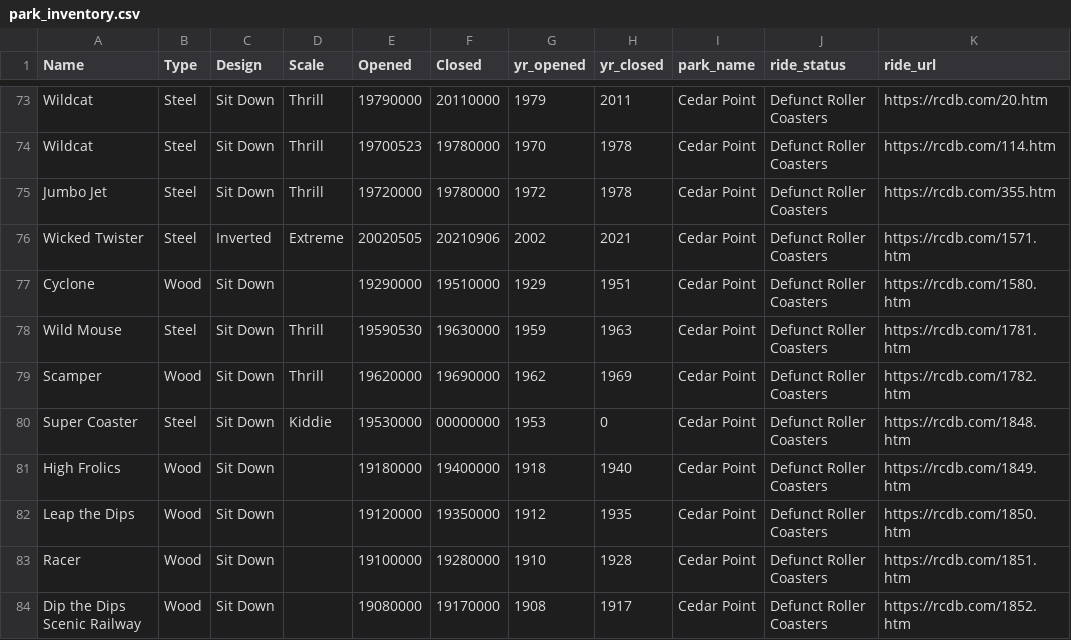
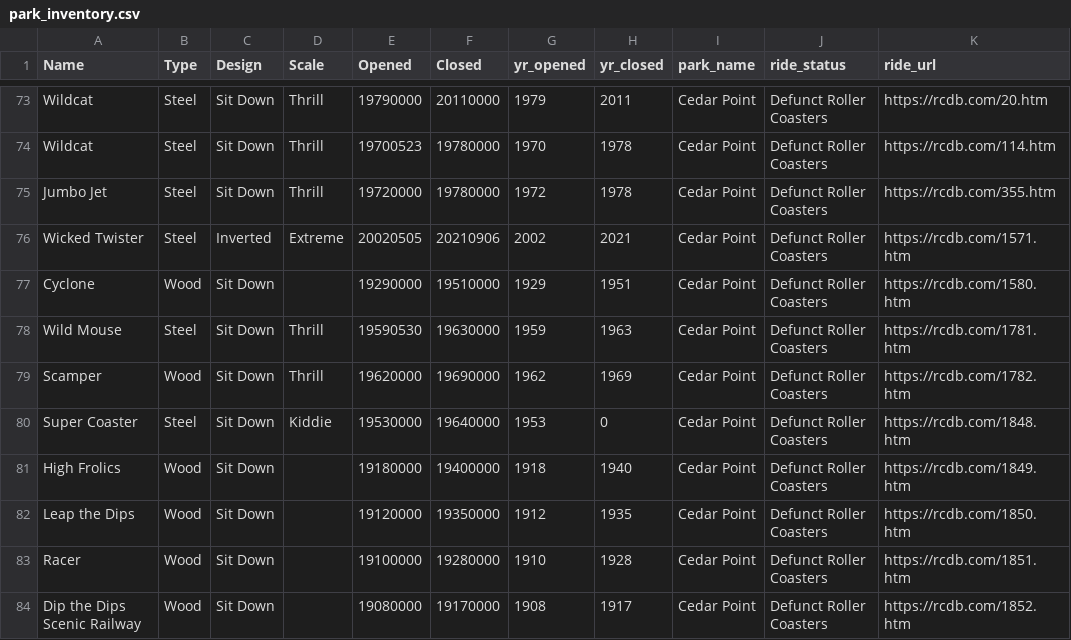
Before and after one commit to benda18/Rollercoaster_Evolution, a CSV file: data/park_inventory.csv, drawn as a sheet; only a part is shown, gaps mark what is left out; the diff names each change by its address in the sheet, - before the commit and + after, or states it on an @@ line.

Commit message:
Update park_inventory.csv
fixed "super coaster" close date at cedar point

```diff
--- a/data/park_inventory.csv
+++ b/data/park_inventory.csv
-F80 (Closed): 00000000
+F80 (Closed): 19640000
```
